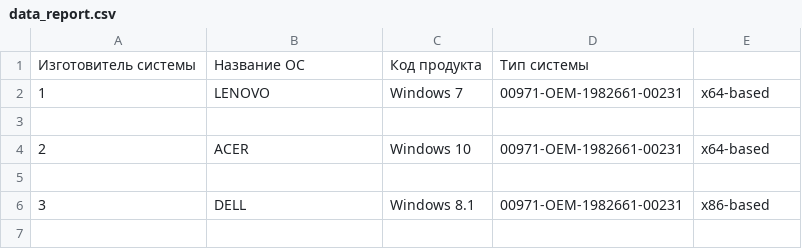
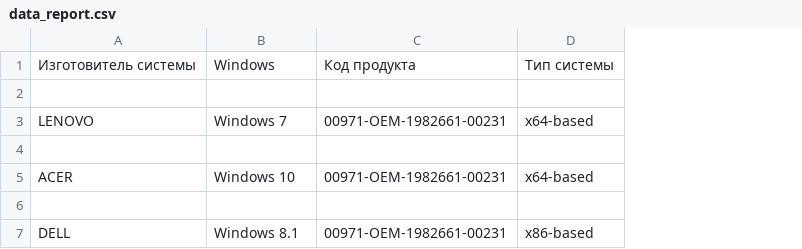
Before and after one commit to MyEternity/client_server, a CSV file: Lesson 02/task_1/data_report.csv, drawn as a sheet; removed rows and columns are numbered as before the commit, all else as after; the diff names each change by its address in the sheet, - before the commit and + after, or states it on an @@ line.

Commit message:
L2 task 1

```diff
--- a/Lesson 02/task_1/data_report.csv
+++ b/Lesson 02/task_1/data_report.csv
-column A, rows 1-6: Изготовитель системы | 1 |  | 2 |  | 3
+row 1: Изготовитель системы | Windows | Код продукта | Тип системы
-row 2: Изготовитель системы | Название ОС | Код продукта | Тип системы
+row 2: (empty)
```
Also changed, not shown: 1 other file.
